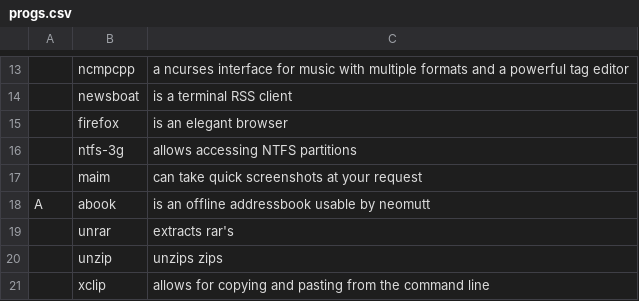
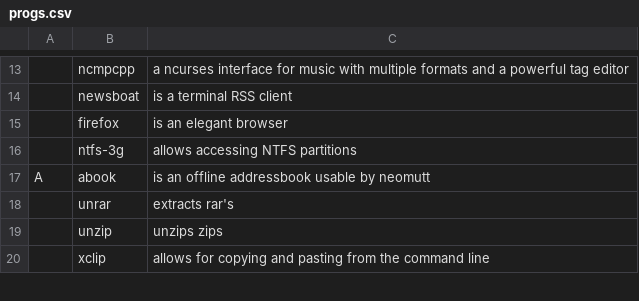
Before and after one commit to wc7086/CARBS, a CSV file: progs.csv, drawn as a sheet; only a part is shown, gaps mark what is left out; the diff names each change by its address in the sheet, - before the commit and + after, or states it on an @@ line.

Commit message:
progs.csv: Delete maim
Because this only supports x11

```diff
--- a/progs.csv
+++ b/progs.csv
-row 17:  | maim | can take quick screenshots at your request
```
